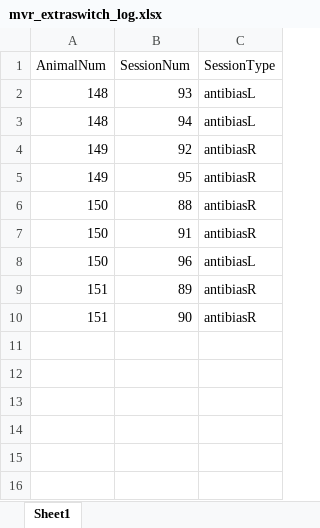
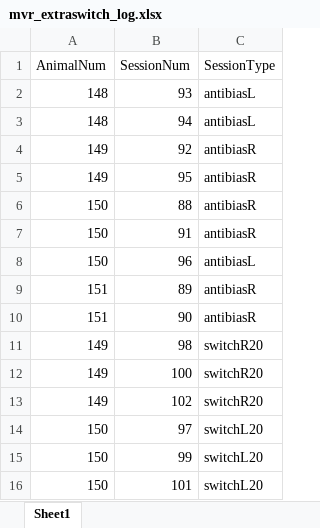
Before and after one commit to sofroniewn/mVR-meta, an Excel workbook: mvr_extraswitch_log.xlsx, sheet Sheet1, drawn as a sheet; values as stored, in another font and other column widths than the file's, no borders; the diff names each change by its address in the sheet, - before the commit and + after, or states it on an @@ line.

```diff
--- a/mvr_extraswitch_log.xlsx (sheet Sheet1)
+++ b/mvr_extraswitch_log.xlsx (sheet Sheet1)
+row 11: 149 | 98 | switchR20
+row 12: 149 | 100 | switchR20
+row 13: 149 | 102 | switchR20
+row 14: 150 | 97 | switchL20
+row 15: 150 | 99 | switchL20
+row 16: 150 | 101 | switchL20
```
Also changed, not shown: mVR_session_log.xlsx, mvr_behavior_log.xlsx, 4 other files.
